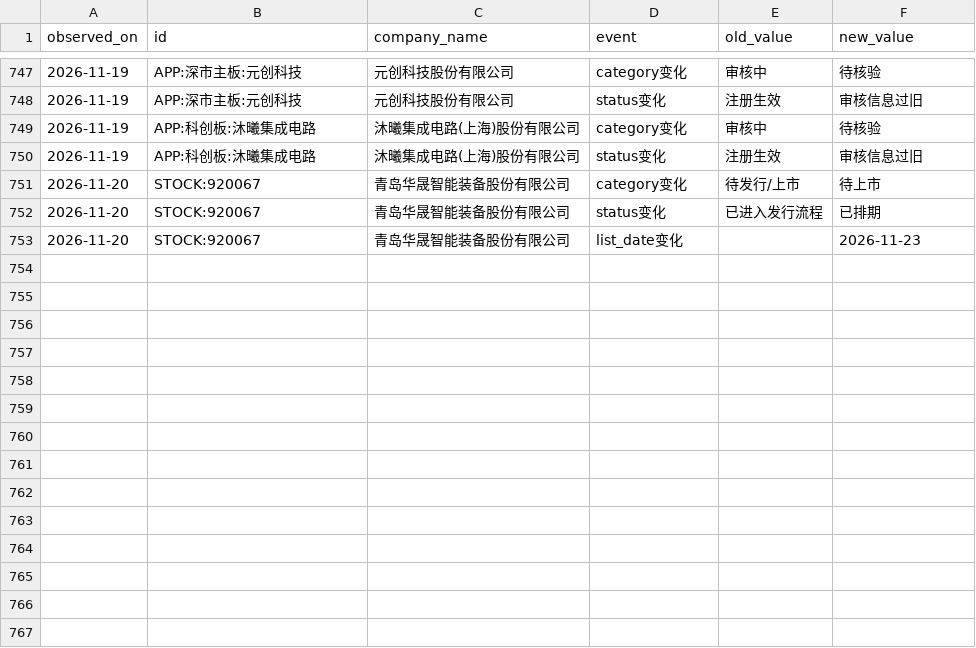
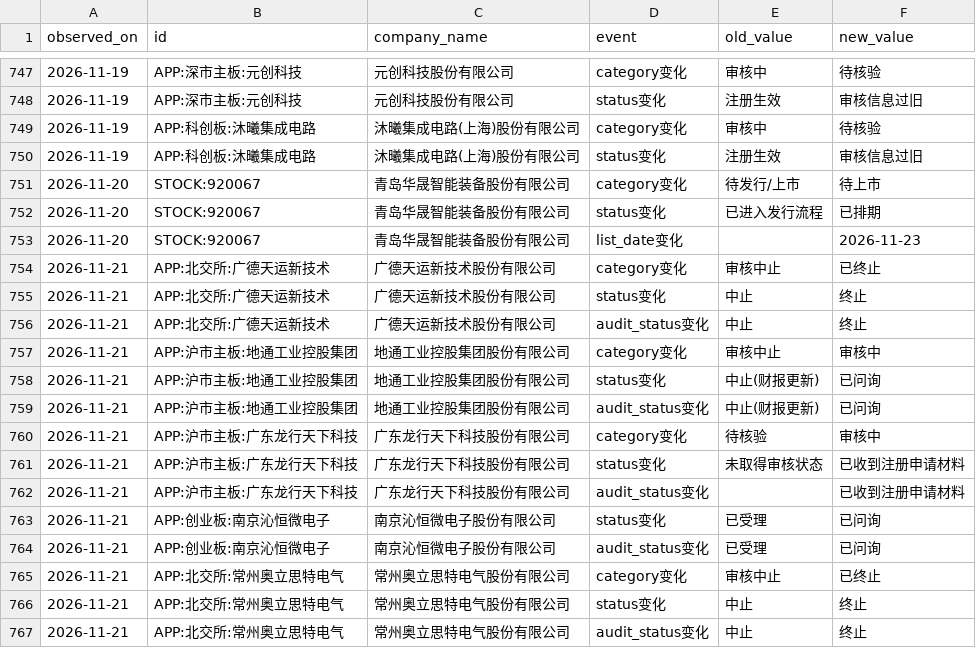
Before and after one commit to hylcool1989/a-share-ipo-tracker, a CSV file: data/ipo_events.csv, drawn as a sheet; only a part is shown, gaps mark what is left out; the diff names each change by its address in the sheet, - before the commit and + after, or states it on an @@ line.

```diff
--- a/data/ipo_events.csv
+++ b/data/ipo_events.csv
+row 754: 2026-11-21 | APP:北交所:广德天运新技术 | 广德天运新技术股份有限公司 | category变化 | 审核中止 | 已终止
+row 755: 2026-11-21 | APP:北交所:广德天运新技术 | 广德天运新技术股份有限公司 | status变化 | 中止 | 终止
+row 756: 2026-11-21 | APP:北交所:广德天运新技术 | 广德天运新技术股份有限公司 | audit_status变化 | 中止 | 终止
+row 757: 2026-11-21 | APP:沪市主板:地通工业控股集团 | 地通工业控股集团股份有限公司 | category变化 | 审核中止 | 审核中
+row 758: 2026-11-21 | APP:沪市主板:地通工业控股集团 | 地通工业控股集团股份有限公司 | status变化 | 中止(财报更新) | 已问询
+row 759: 2026-11-21 | APP:沪市主板:地通工业控股集团 | 地通工业控股集团股份有限公司 | audit_status变化 | 中止(财报更新) | 已问询
+row 760: 2026-11-21 | APP:沪市主板:广东龙行天下科技 | 广东龙行天下科技股份有限公司 | category变化 | 待核验 | 审核中
+row 761: 2026-11-21 | APP:沪市主板:广东龙行天下科技 | 广东龙行天下科技股份有限公司 | status变化 | 未取得审核状态 | 已收到注册申请材料
+row 762: 2026-11-21 | APP:沪市主板:广东龙行天下科技 | 广东龙行天下科技股份有限公司 | audit_status变化 |  | 已收到注册申请材料
+row 763: 2026-11-21 | APP:创业板:南京沁恒微电子 | 南京沁恒微电子股份有限公司 | status变化 | 已受理 | 已问询
+row 764: 2026-11-21 | APP:创业板:南京沁恒微电子 | 南京沁恒微电子股份有限公司 | audit_status变化 | 已受理 | 已问询
+row 765: 2026-11-21 | APP:北交所:常州奥立思特电气 | 常州奥立思特电气股份有限公司 | category变化 | 审核中止 | 已终止
+row 766: 2026-11-21 | APP:北交所:常州奥立思特电气 | 常州奥立思特电气股份有限公司 | status变化 | 中止 | 终止
+row 767: 2026-11-21 | APP:北交所:常州奥立思特电气 | 常州奥立思特电气股份有限公司 | audit_status变化 | 中止 | 终止
```
Also changed, not shown: data/ipo_master.csv, 3 other files.
